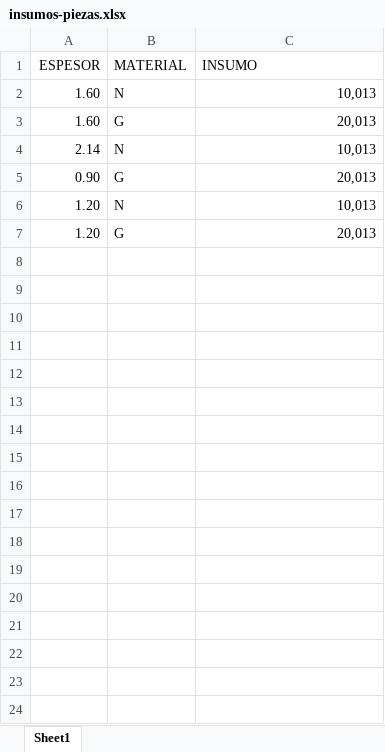
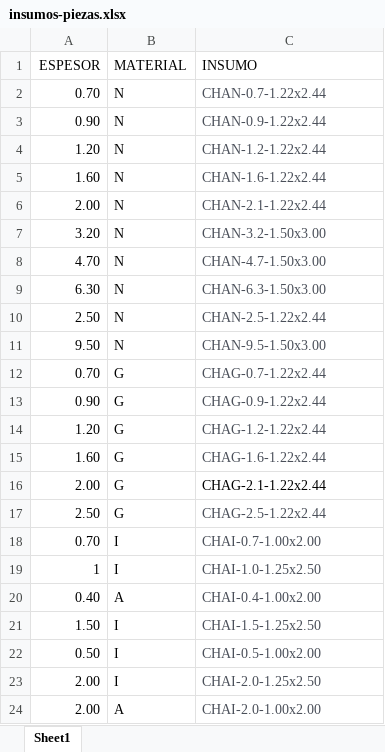
Before and after one commit to pedrobergaglio/SolidWorks-Odoo-Integration-Module, an Excel workbook: insumos-piezas.xlsx, sheet Sheet1, drawn as a sheet; values as stored, in another font and other column widths than the file's, no borders; removed rows and columns are numbered as before the commit, all else as after; the diff names each change by its address in the sheet, - before the commit and + after, or states it on an @@ line.

```diff
--- a/insumos-piezas.xlsx (sheet Sheet1)
+++ b/insumos-piezas.xlsx (sheet Sheet1)
+row 2: 0.70 | N | CHAN-0.7-1.22x2.44
+row 3: 0.90 | N | CHAN-0.9-1.22x2.44
+row 4: 1.20 | N | CHAN-1.2-1.22x2.44
-C5 (INSUMO): 10,013
+C5 (INSUMO): CHAN-1.6-1.22x2.44
@@ C5 text colour: black → #4A4F59, alignment: right → left @@
-row 3: 1.60 | G | 20,013
-row 4: 2.14 | N | 10,013
+row 6: 2.00 | N | CHAN-2.1-1.22x2.44
+row 7: 3.20 | N | CHAN-3.2-1.50x3.00
+row 8: 4.70 | N | CHAN-4.7-1.50x3.00
+row 9: 6.30 | N | CHAN-6.3-1.50x3.00
+row 10: 2.50 | N | CHAN-2.5-1.22x2.44
+row 11: 9.50 | N | CHAN-9.5-1.50x3.00
+row 12: 0.70 | G | CHAG-0.7-1.22x2.44
-C13 (INSUMO): 20,013
+C13 (INSUMO): CHAG-0.9-1.22x2.44
@@ C13 text colour: black → #4A4F59, alignment: right → left @@
-row 6: 1.20 | N | 10,013
-C14 (INSUMO): 20,013
+C14 (INSUMO): CHAG-1.2-1.22x2.44
@@ C14 text colour: black → #4A4F59, alignment: right → left @@
+row 15: 1.60 | G | CHAG-1.6-1.22x2.44
+row 16: 2.00 | G | CHAG-2.1-1.22x2.44
+row 17: 2.50 | G | CHAG-2.5-1.22x2.44
+row 18: 0.70 | I | CHAI-0.7-1.00x2.00
+row 19: 1 | I | CHAI-1.0-1.25x2.50
+row 20: 0.40 | A | CHAI-0.4-1.00x2.00
+row 21: 1.50 | I | CHAI-1.5-1.25x2.50
+row 22: 0.50 | I | CHAI-0.5-1.00x2.00
+row 23: 2.00 | I | CHAI-2.0-1.25x2.50
+row 24: 2.00 | A | CHAI-2.0-1.00x2.00
```
Also changed, not shown: peso-especifico.xlsx, 1 other file.
